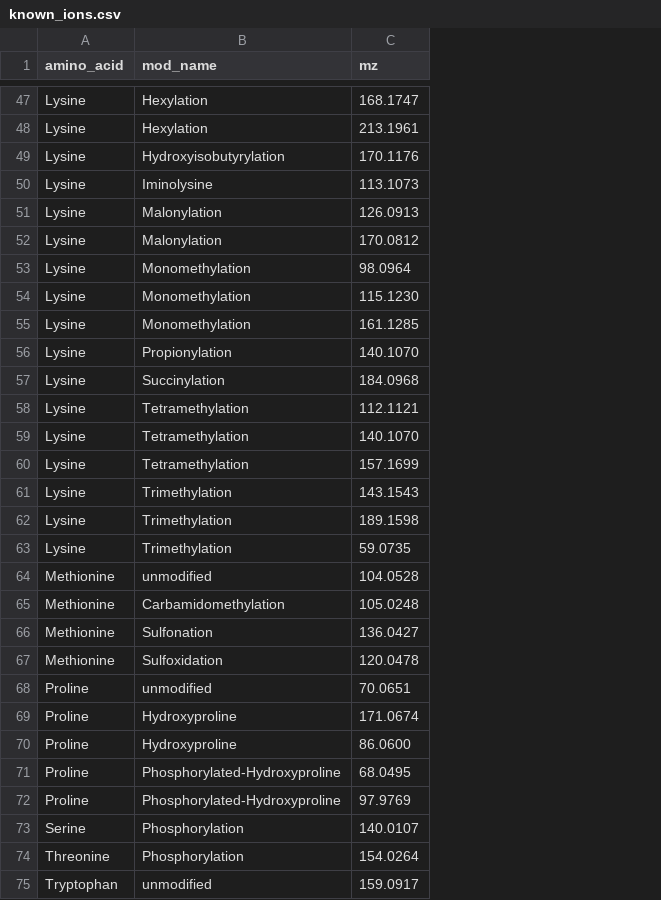
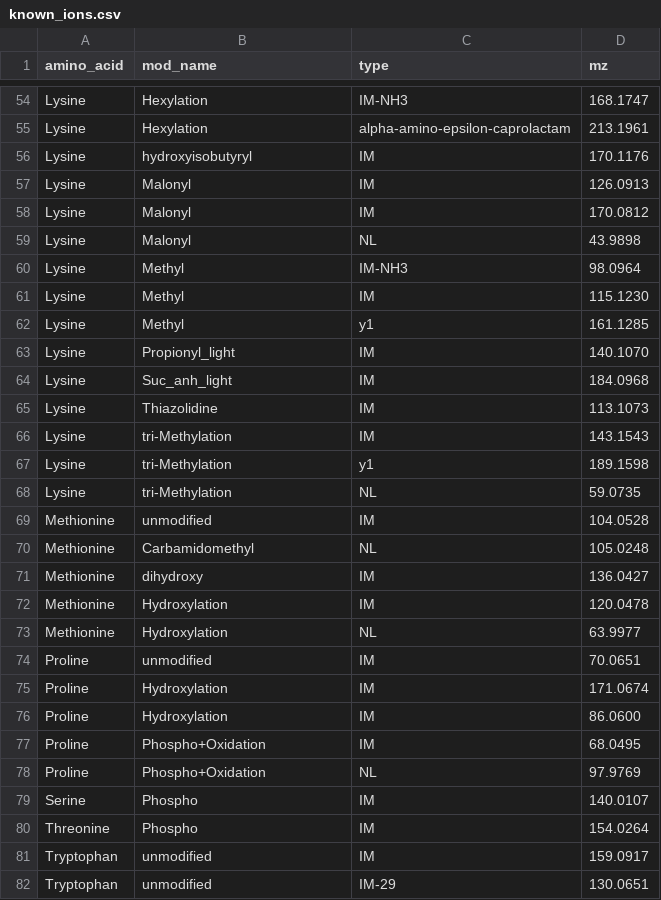
Before and after one commit to cschlaffner/PTMsearch, a CSV file: src/diagnostic_ions/known_ions.csv, drawn as a sheet; only a part is shown, gaps mark what is left out; removed rows and columns are numbered as before the commit, all else as after; the diff covers the shown part only; the diff names each change by its address in the sheet, - before the commit and + after, or states it on an @@ line.

Commit message:
Update known ions file, add ion type to detection

```diff
--- a/src/diagnostic_ions/known_ions.csv
+++ b/src/diagnostic_ions/known_ions.csv
+column C (type), rows 54-58: IM-NH3 | alpha-amino-epsilon-caprolactam | IM | IM | IM; rows 60-72: IM-NH3 | IM | y1 | IM | IM | IM | IM | y1 | NL | IM | NL | IM | IM; rows 74-81: IM | IM | IM | IM | NL | IM | IM | IM
-B56 (mod_name): Hydroxyisobutyrylation
+B56 (mod_name): hydroxyisobutyryl
-row 50: Lysine | Iminolysine | 113.1073
-B57:B58 (mod_name): Malonylation
+B57:B58 (mod_name): Malonyl
+row 59: Lysine | Malonyl | NL | 43.9898
-B60:B62 (mod_name): Monomethylation
+B60:B62 (mod_name): Methyl
-B63 (mod_name): Propionylation
+B63 (mod_name): Propionyl_light
-B64 (mod_name): Succinylation
+B64 (mod_name): Suc_anh_light
-B65 (mod_name): Tetramethylation
+B65 (mod_name): Thiazolidine
-D65 (mz): 112.1121
+D65 (mz): 113.1073
-row 59: Lysine | Tetramethylation | 140.1070
-row 60: Lysine | Tetramethylation | 157.1699
-B66:B68 (mod_name): Trimethylation
+B66:B68 (mod_name): tri-Methylation
-B70 (mod_name): Carbamidomethylation
+B70 (mod_name): Carbamidomethyl
-B71 (mod_name): Sulfonation
+B71 (mod_name): dihydroxy
-B72 (mod_name): Sulfoxidation
+B72 (mod_name): Hydroxylation
+row 73: Methionine | Hydroxylation | NL | 63.9977
-B75:B76 (mod_name): Hydroxyproline
+B75:B76 (mod_name): Hydroxylation
-B77:B78 (mod_name): Phosphorylated-Hydroxyproline
+B77:B78 (mod_name): Phospho+Oxidation
-B79:B80 (mod_name): Phosphorylation
+B79:B80 (mod_name): Phospho
+row 82: Tryptophan | unmodified | IM-29 | 130.0651
```
Also changed, not shown: 11 added rows, 4 removed rows and 43 edited cells elsewhere in this file, 3 other files.
